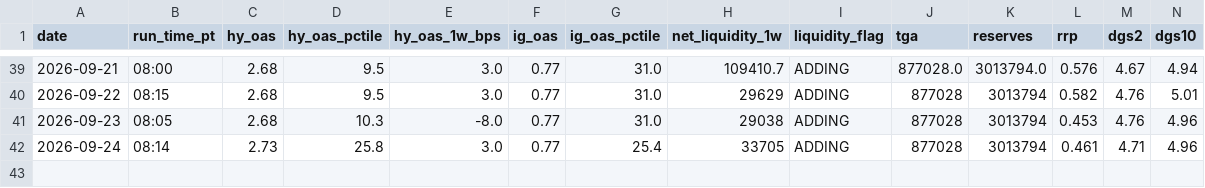
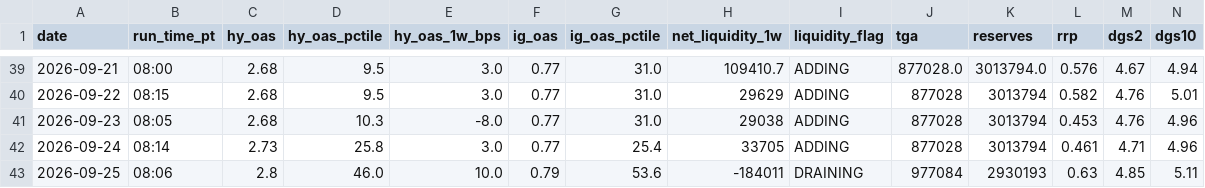
Before and after one commit to jemondragon/newsdata-mcp-server, a CSV file: fuse/history/fuse_timeseries.csv, drawn as a sheet; only a part is shown, gaps mark what is left out; rows hold the shown columns only; the diff names each change by its address in the sheet, - before the commit and + after, or states it on an @@ line.

```diff
--- a/fuse/history/fuse_timeseries.csv
+++ b/fuse/history/fuse_timeseries.csv
+row 43: 2026-09-25 | 08:06 | 2.8 | 46.0 | 10.0 | 0.79 | 53.6 | -184011 | DRAINING | 977084 | 2930193 | 0.63 | 4.85 | 5.11
```
Also changed, not shown: fuse/history/flag_events.csv, 1 other file.
